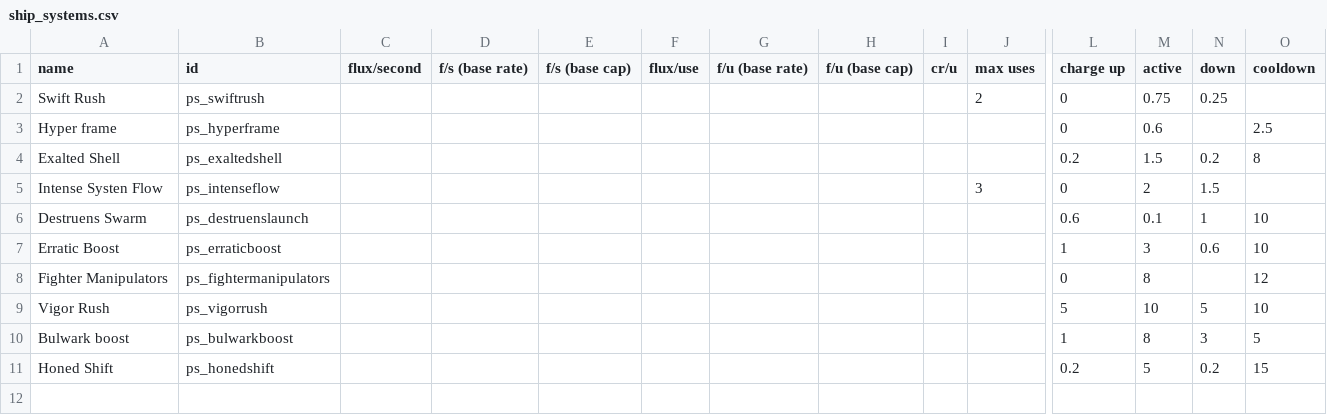
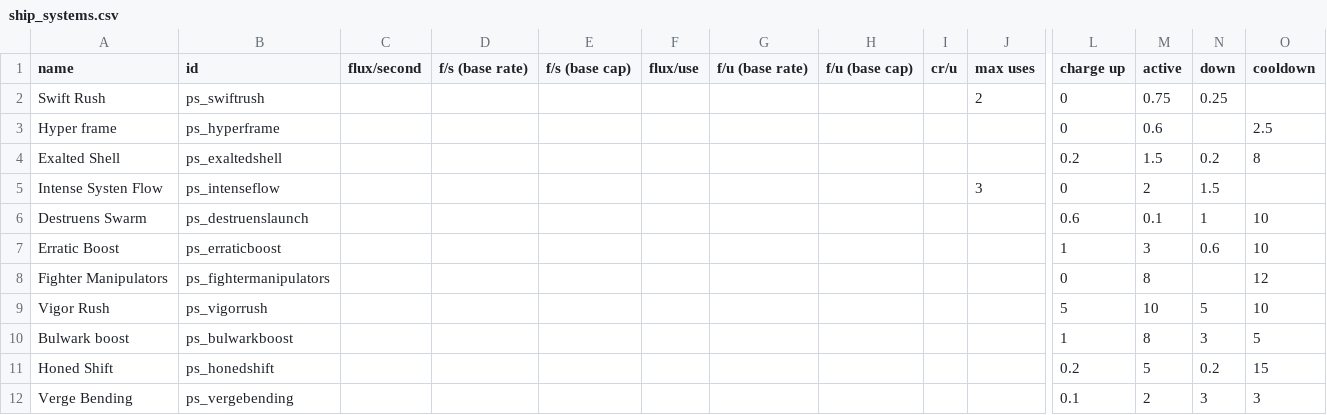
Before and after one commit to CosmicFishi/Project-Solace, a CSV file: data/shipsystems/ship_systems.csv, drawn as a sheet; only a part is shown, gaps mark what is left out; rows hold the shown columns only; the diff names each change by its address in the sheet, - before the commit and + after, or states it on an @@ line.

```diff
--- a/data/shipsystems/ship_systems.csv
+++ b/data/shipsystems/ship_systems.csv
+row 12: Verge Bending | ps_vergebending |  |  |  |  |  |  |  |  | 0.1 | 2 | 3 | 3
```
Also changed, not shown: data/hulls/ship_data.csv, data/weapons/weapon_data.csv, 9 other files.
